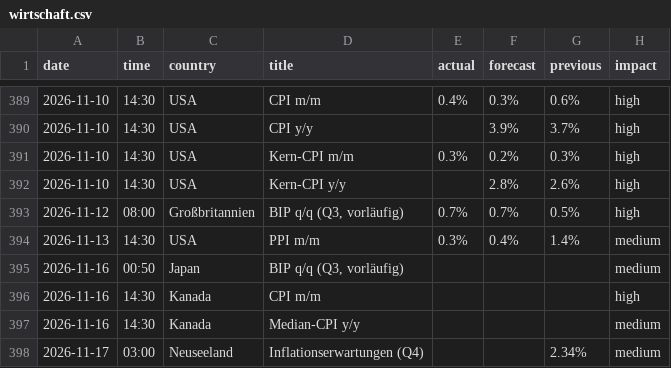
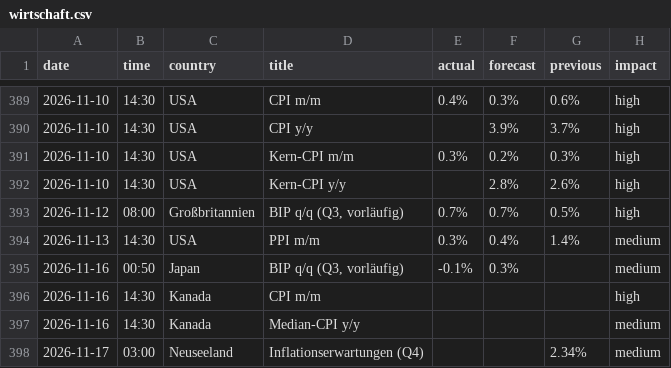
Before and after one commit to michelbrueck25-eng/journal-daten, a CSV file: wirtschaft.csv, drawn as a sheet; only a part is shown, gaps mark what is left out.

```diff
--- a/wirtschaft.csv
+++ b/wirtschaft.csv
@@ -394,3 +394,3 @@ date,time,country,title,actual,forecast,previous,impact
 2026-11-13,14:30,USA,PPI m/m,0.3%,0.4%,1.4%,medium
-2026-11-16,00:50,Japan,"BIP q/q (Q3, vorläufig)",,,,medium
+2026-11-16,00:50,Japan,"BIP q/q (Q3, vorläufig)",-0.1%,0.3%,,medium
 2026-11-16,14:30,Kanada,CPI m/m,,,,high
```
Also changed, not shown: lage.csv, 3 other files.
